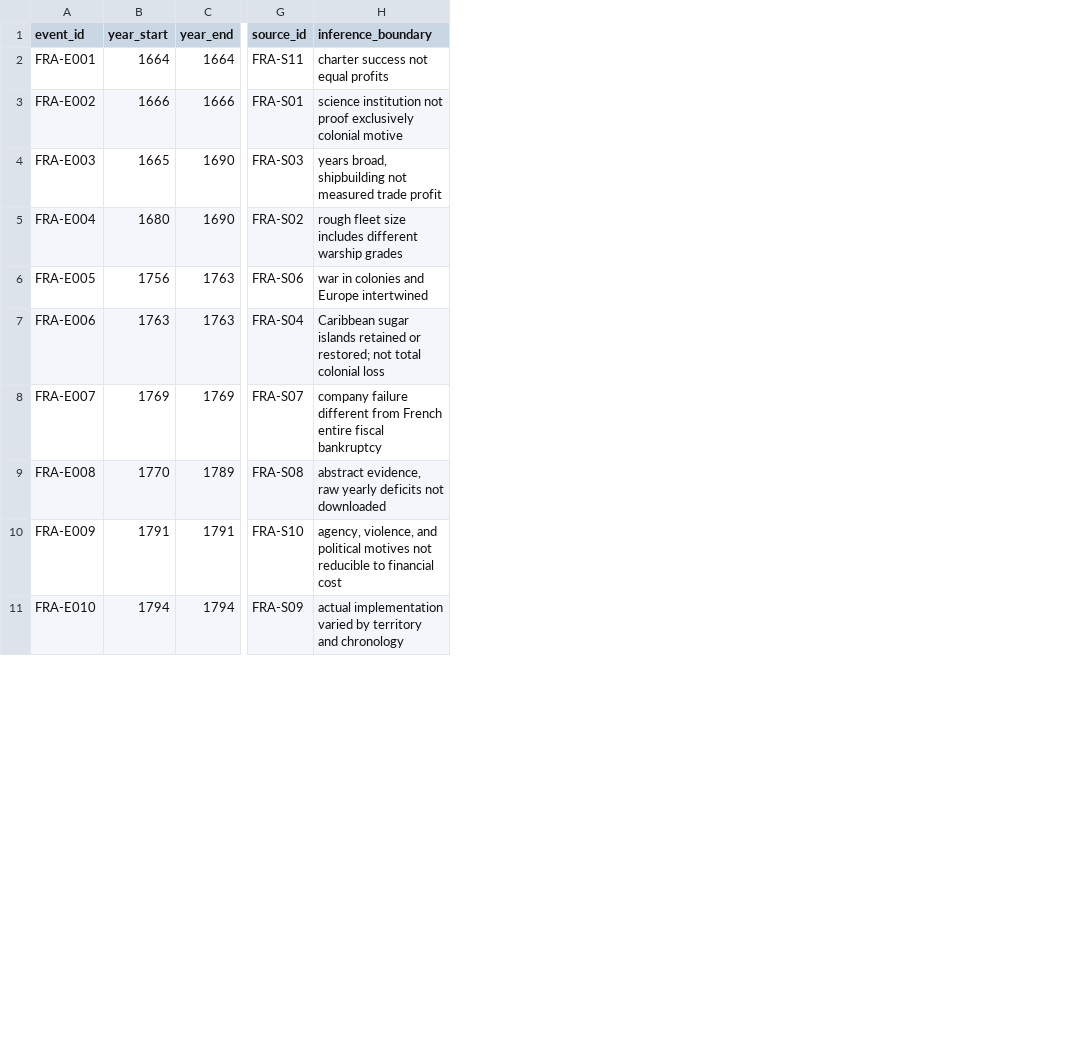
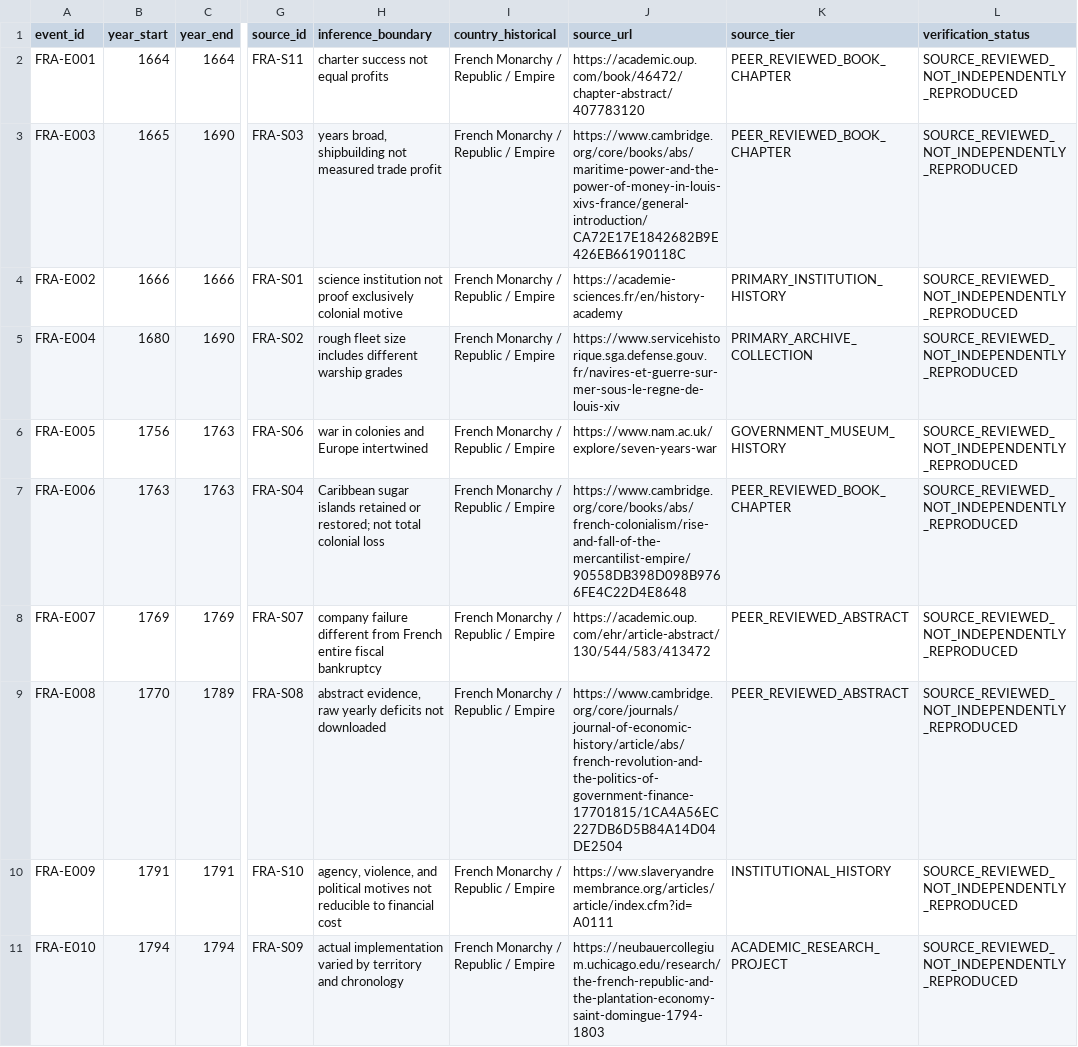
Before and after one commit to fweiger/AI_book, a CSV file: topics/imperial-overstretch-case-studies/france/events_m0.csv, drawn as a sheet; only a part is shown, gaps mark what is left out; addresses are those after the commit; the diff names each change by its address in the sheet, - before the commit and + after, or states it on an @@ line.

Commit message:
fix(CASE-france): normalize CSV source provenance, date order and study domain

```diff
--- a/topics/imperial-overstretch-case-studies/france/events_m0.csv
+++ b/topics/imperial-overstretch-case-studies/france/events_m0.csv
+column I (country_historical), row 2: French Monarchy / Republic / Empire; rows 4-11: all French Monarchy / Republic / Empire
+column J (source_url), row 2: https://academic.oup.com/book/46472/chapter-abstract/407783120; rows 4-11: https://academie-sciences.fr/en/history-academy | https://www.servicehistorique.sga.defense.gouv.fr/navires-et-guerre-sur-mer-sous-le-regne-de-louis-xiv | https://www.nam.ac.uk/explore/seven-years-war | https://www.cambridge.org/core/books/abs/french-colonialism/rise-and-fall-of-the-mercantilist-empire/90558DB398D098B9766FE4C22D4E8648 | https://academic.oup.com/ehr/article-abstract/130/544/583/413472 | https://www.cambridge.org/core/journals/journal-of-economic-history/article/abs/french-revolution-and-the-politics-of-government-finance-17701815/1CA4A56EC227DB6D5B84A14D04DE2504 | https://ww.slaveryandremembrance.org/articles/article/index.cfm?id=A0111 | https://neubauercollegium.uchicago.edu/research/the-french-republic-and-the-plantation-economy-saint-domingue-1794-1803
+column K (source_tier), row 2: PEER_REVIEWED_BOOK_CHAPTER; rows 4-11: PRIMARY_INSTITUTION_HISTORY | PRIMARY_ARCHIVE_COLLECTION | GOVERNMENT_MUSEUM_HISTORY | PEER_REVIEWED_BOOK_CHAPTER | PEER_REVIEWED_ABSTRACT | PEER_REVIEWED_ABSTRACT | INSTITUTIONAL_HISTORY | ACADEMIC_RESEARCH_PROJECT
+column L (verification_status), row 2: SOURCE_REVIEWED_NOT_INDEPENDENTLY_REPRODUCED; rows 4-11: all SOURCE_REVIEWED_NOT_INDEPENDENTLY_REPRODUCED
@@ row 4 moved to row 3: FRA-E003 @@
```
